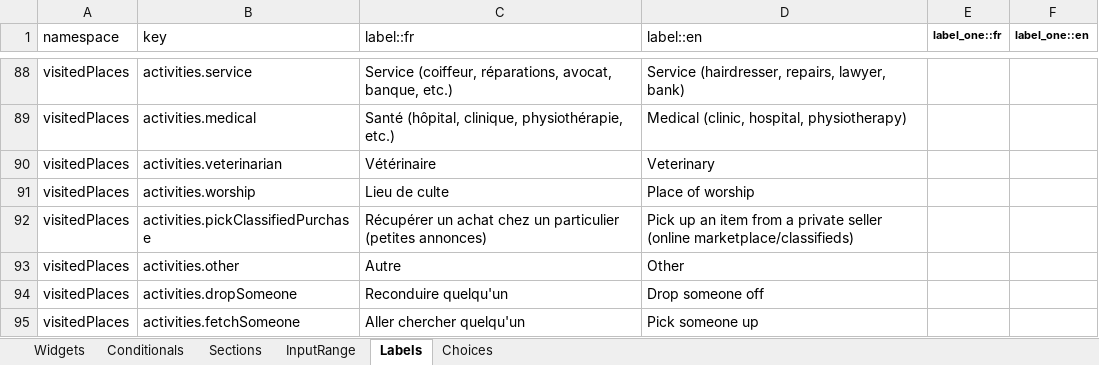
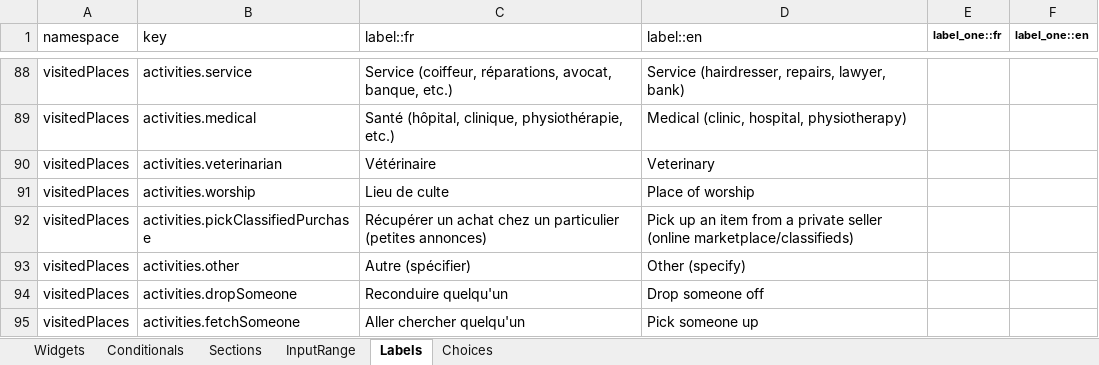
Before and after one commit to chairemobilite/od_mtl, an Excel workbook: survey/references/OD_mtl_2026.xlsx, sheet Labels, drawn as a sheet; only a part is shown, gaps mark what is left out; values as stored, in another font and other column widths than the file's, no borders; charts and pictures not drawn; the diff names each change by its address in the sheet, - before the commit and + after, or states it on an @@ line.

Commit message:
visitedPlaces: ajout de la question pour spécifier activité
fixes #386

Ajout de la question dans l'excel et mise à jour du libellé du type
d'activité 'other'.

Mise à jour des tests UI pour supporter l'autre activité

```diff
--- a/survey/references/OD_mtl_2026.xlsx (sheet Labels)
+++ b/survey/references/OD_mtl_2026.xlsx (sheet Labels)
-C93 (label::fr): Autre
+C93 (label::fr): Autre (spécifier)
-D93 (label::en): Other
+D93 (label::en): Other (specify)
```
Also changed, not shown: sheet Widgets, 8 other files.
